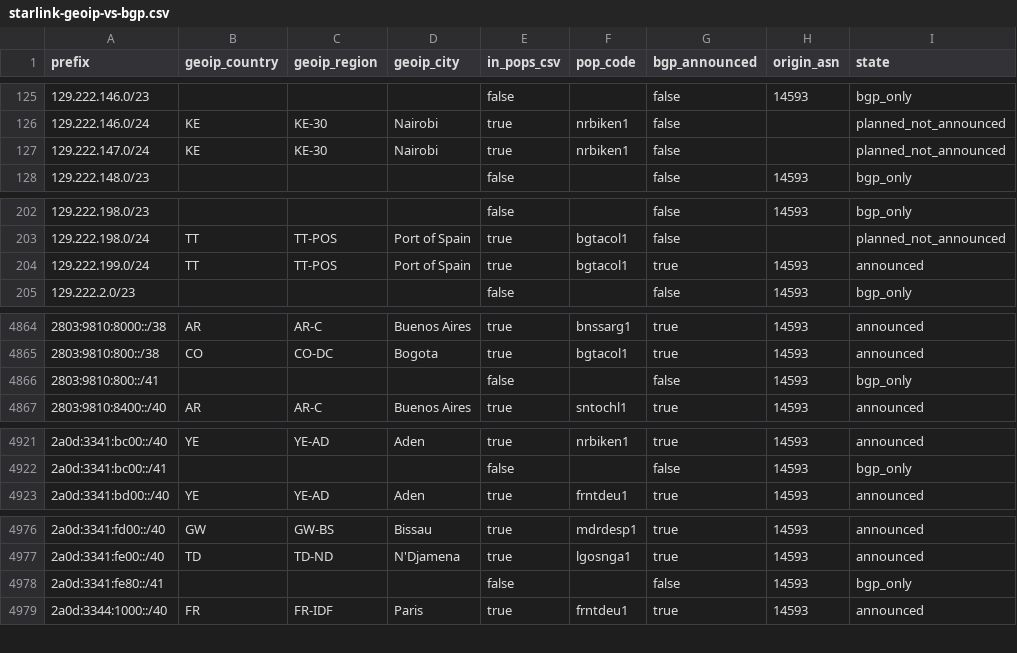
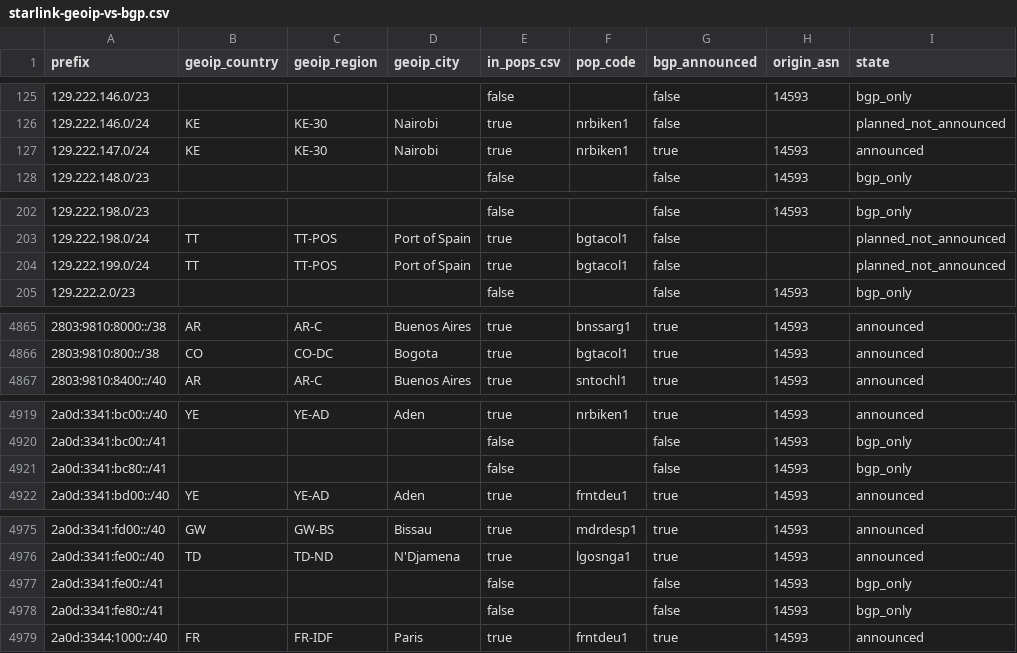
Before and after one commit to ipanalytics/Sat-geoip, a CSV file: outputs/starlink-geoip-vs-bgp.csv, drawn as a sheet; only a part is shown, gaps mark what is left out; the diff covers the shown part only.

```diff
--- a/outputs/starlink-geoip-vs-bgp.csv
+++ b/outputs/starlink-geoip-vs-bgp.csv
@@ -126,3 +126,3 @@ prefix,geoip_country,geoip_region,geoip_city,in_pops_csv,pop_code,bgp_announced,
 129.222.146.0/24,KE,KE-30,Nairobi,true,nrbiken1,false,,planned_not_announced
-129.222.147.0/24,KE,KE-30,Nairobi,true,nrbiken1,false,,planned_not_announced
+129.222.147.0/24,KE,KE-30,Nairobi,true,nrbiken1,true,14593,announced
 129.222.148.0/23,,,,false,,false,14593,bgp_only
@@ -203,3 +203,3 @@ prefix,geoip_country,geoip_region,geoip_city,in_pops_csv,pop_code,bgp_announced,
 129.222.198.0/24,TT,TT-POS,Port of Spain,true,bgtacol1,false,,planned_not_announced
-129.222.199.0/24,TT,TT-POS,Port of Spain,true,bgtacol1,true,14593,announced
+129.222.199.0/24,TT,TT-POS,Port of Spain,true,bgtacol1,false,,planned_not_announced
 129.222.2.0/23,,,,false,,false,14593,bgp_only
@@ -4865,3 +4866,2 @@ prefix,geoip_country,geoip_region,geoip_city,in_pops_csv,pop_code,bgp_announced,
 2803:9810:800::/38,CO,CO-DC,Bogota,true,bgtacol1,true,14593,announced
-2803:9810:800::/41,,,,false,,false,14593,bgp_only
 2803:9810:8400::/40,AR,AR-C,Buenos Aires,true,sntochl1,true,14593,announced
@@ -4922,2 +4920,3 @@ prefix,geoip_country,geoip_region,geoip_city,in_pops_csv,pop_code,bgp_announced,
 2a0d:3341:bc00::/41,,,,false,,false,14593,bgp_only
+2a0d:3341:bc80::/41,,,,false,,false,14593,bgp_only
 2a0d:3341:bd00::/40,YE,YE-AD,Aden,true,frntdeu1,true,14593,announced
@@ -4977,2 +4976,3 @@ prefix,geoip_country,geoip_region,geoip_city,in_pops_csv,pop_code,bgp_announced,
 2a0d:3341:fe00::/40,TD,TD-ND,N'Djamena,true,lgosnga1,true,14593,announced
+2a0d:3341:fe00::/41,,,,false,,false,14593,bgp_only
 2a0d:3341:fe80::/41,,,,false,,false,14593,bgp_only
```
Also changed, not shown: 3 added rows, 4 removed rows and 3 edited cells elsewhere in this file, outputs/prefix-changes.csv, 9 other files.
